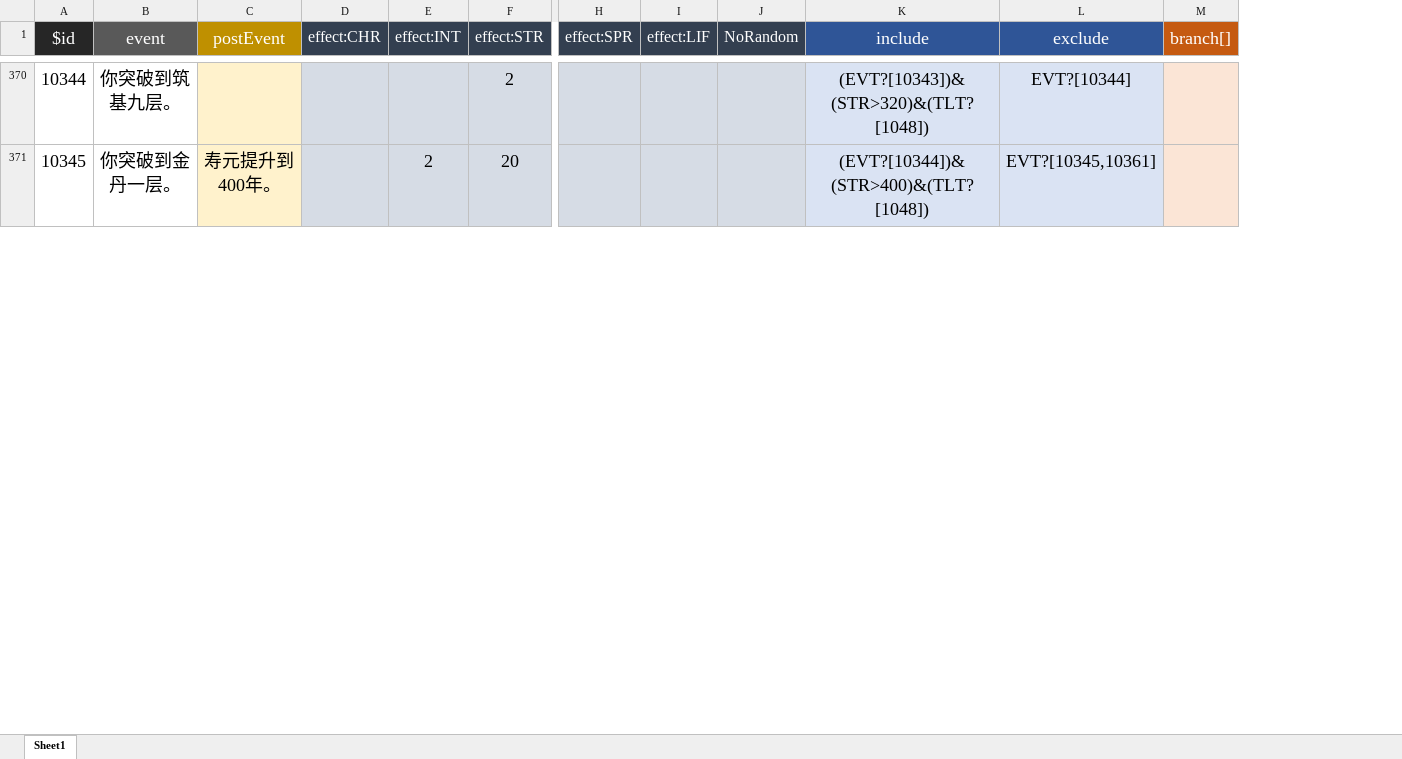
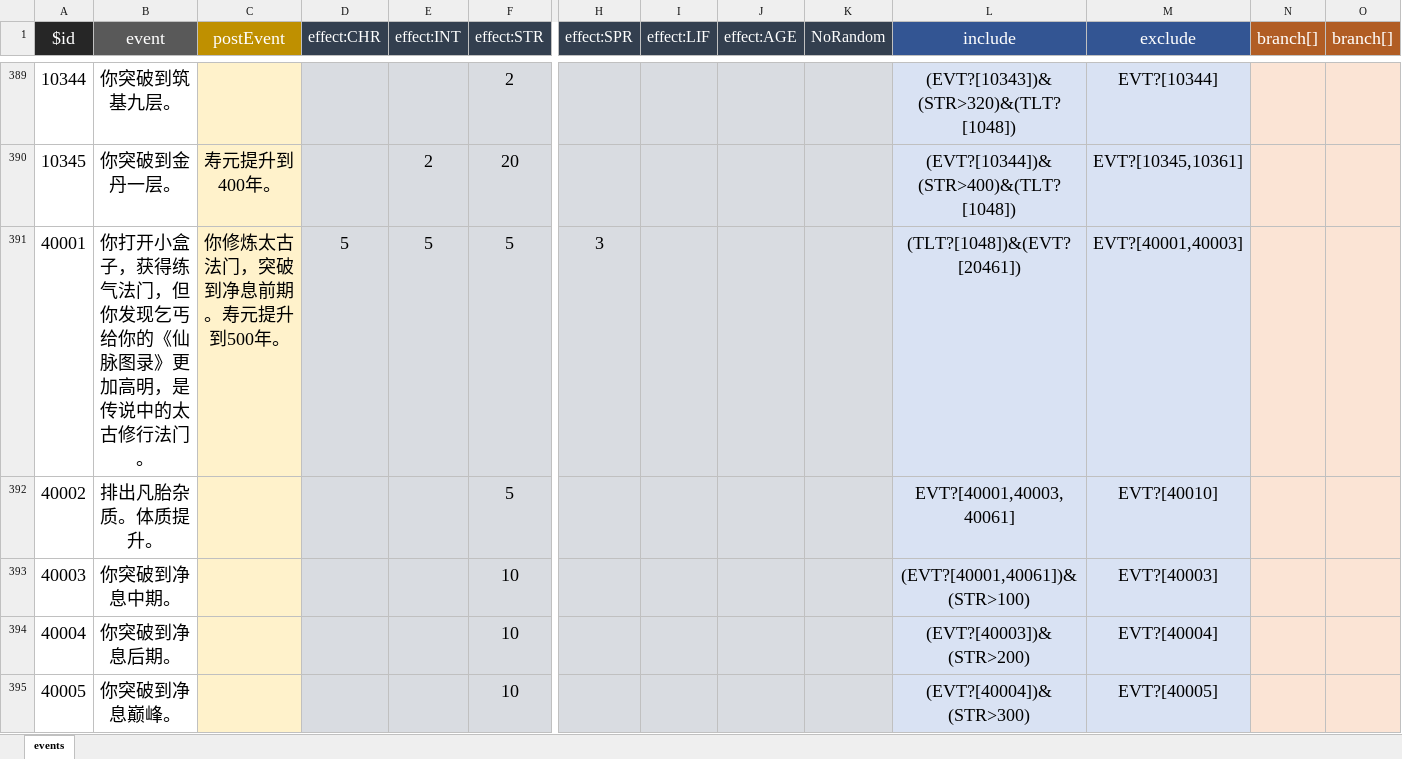
Before and after one commit to huige233/liftresartnon, an Excel workbook: lifeRestart/data/events.xlsx, sheet events, drawn as a sheet; only a part is shown, gaps mark what is left out; values as stored, in another font and other column widths than the file's, no borders; rows hold the shown columns only; the diff covers the shown part only; the diff names each change by its address in the sheet, - before the commit and + after, or states it on an @@ line.

```diff
--- a/lifeRestart/data/events.xlsx (sheet events)
+++ b/lifeRestart/data/events.xlsx (sheet events)
-sheet tab: Sheet1
+sheet tab: events
+column J (effect:AGE), empty
+column O (branch[]), empty
+row 391: 40001 | 你打开小盒子，获得练气法门，但你发现乞丐给你的《仙脉图录》更加高明，是传说中的太古修行法门。 | 你修炼太古法门，突破到净息前期。寿元提升到500年。 | 5 | 5 | 5 | 3 |  |  |  | (TLT?[1048])&(EVT?[20461]) | EVT?[40001,40003]
+row 392: 40002 | 排出凡胎杂质。体质提升。 |  |  |  | 5 |  |  |  |  | EVT?[40001,40003,40061] | EVT?[40010]
+row 393: 40003 | 你突破到净息中期。 |  |  |  | 10 |  |  |  |  | (EVT?[40001,40061])&(STR>100) | EVT?[40003]
+row 394: 40004 | 你突破到净息后期。 |  |  |  | 10 |  |  |  |  | (EVT?[40003])&(STR>200) | EVT?[40004]
+row 395: 40005 | 你突破到净息巅峰。 |  |  |  | 10 |  |  |  |  | (EVT?[40004])&(STR>300) | EVT?[40005]
```
Also changed, not shown: 150 added rows and 192 edited cells elsewhere in this sheet, lifeRestart/data/age.xlsx, lifeRestart/data/talents.xlsx, 44 other files.
